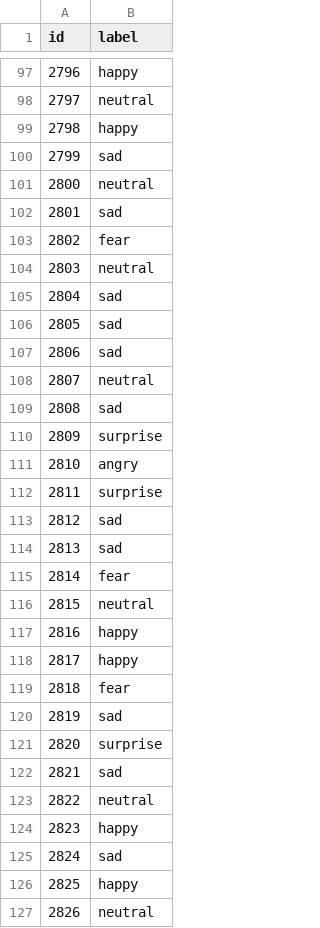
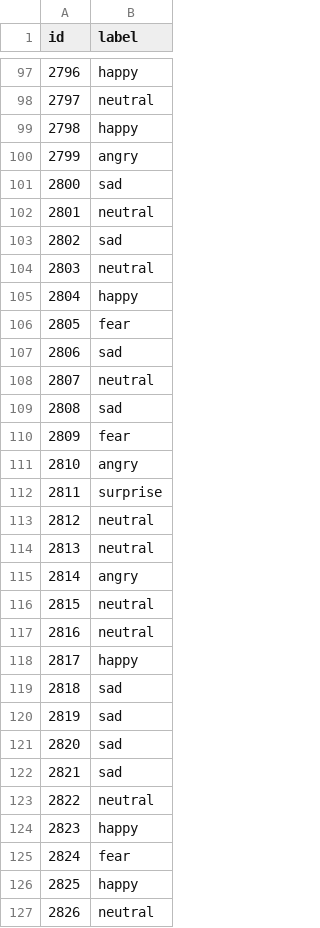
Before and after one commit to colacbrr/Real-Time-Emotion-Recognition-Platform, a CSV file: submission.csv, drawn as a sheet; only a part is shown, gaps mark what is left out; the diff covers the shown part only.

```diff
--- a/submission.csv
+++ b/submission.csv
@@ -99,9 +99,9 @@ id,label
 2798,happy
-2799,sad
-2800,neutral
-2801,sad
-2802,fear
+2799,angry
+2800,sad
+2801,neutral
+2802,sad
 2803,neutral
-2804,sad
-2805,sad
+2804,happy
+2805,fear
 2806,sad
@@ -109,14 +109,14 @@ id,label
 2808,sad
-2809,surprise
+2809,fear
 2810,angry
 2811,surprise
-2812,sad
-2813,sad
-2814,fear
+2812,neutral
+2813,neutral
+2814,angry
 2815,neutral
-2816,happy
+2816,neutral
 2817,happy
-2818,fear
+2818,sad
 2819,sad
-2820,surprise
+2820,sad
 2821,sad
@@ -124,3 +124,3 @@ id,label
 2823,happy
-2824,sad
+2824,fear
 2825,happy
```
Also changed, not shown: 92 edited cells elsewhere in this file, 5 other files.
